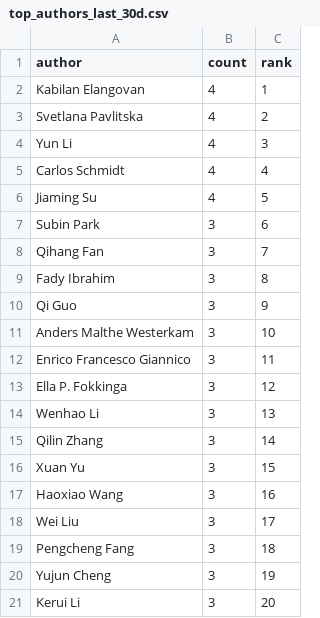
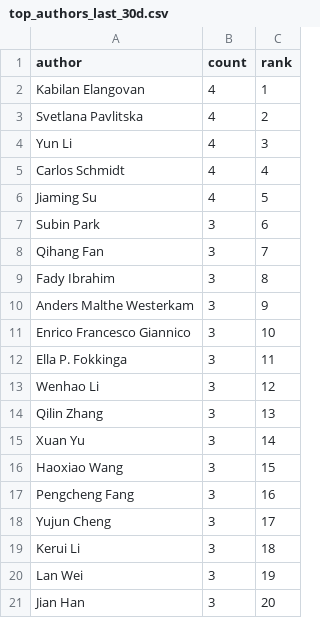
Before and after one commit to isLinXu/paper-list, a CSV file: docs/analytics/data/top_authors_last_30d.csv, drawn as a sheet.

```diff
--- a/docs/analytics/data/top_authors_last_30d.csv
+++ b/docs/analytics/data/top_authors_last_30d.csv
@@ -9,13 +9,13 @@ Qihang Fan,3,7
 Fady Ibrahim,3,8
-Qi Guo,3,9
-Anders Malthe Westerkam,3,10
-Enrico Francesco Giannico,3,11
-Ella P. Fokkinga,3,12
-Wenhao Li,3,13
-Qilin Zhang,3,14
-Xuan Yu,3,15
-Haoxiao Wang,3,16
-Wei Liu,3,17
-Pengcheng Fang,3,18
-Yujun Cheng,3,19
-Kerui Li,3,20
+Anders Malthe Westerkam,3,9
+Enrico Francesco Giannico,3,10
+Ella P. Fokkinga,3,11
+Wenhao Li,3,12
+Qilin Zhang,3,13
+Xuan Yu,3,14
+Haoxiao Wang,3,15
+Pengcheng Fang,3,16
+Yujun Cheng,3,17
+Kerui Li,3,18
+Lan Wei,3,19
+Jian Han,3,20
```
Also changed, not shown: docs/analytics/data/code_coverage_daily.csv, docs/analytics/data/code_coverage_monthly.csv, 47 other files.
